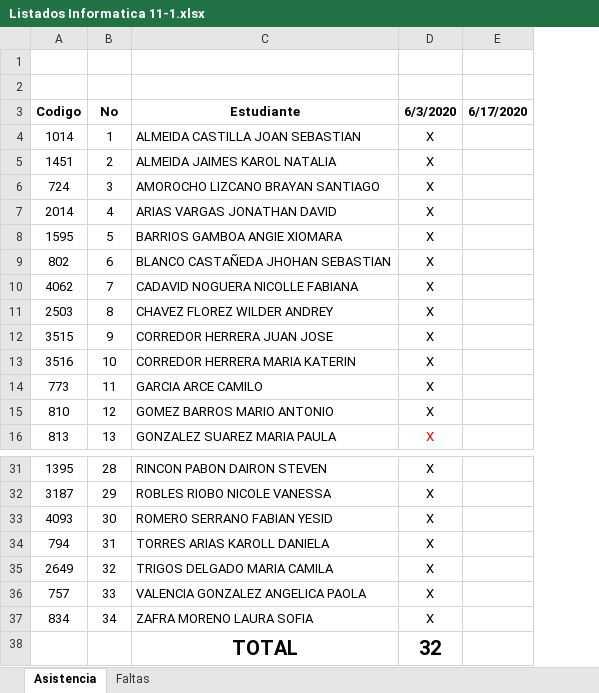
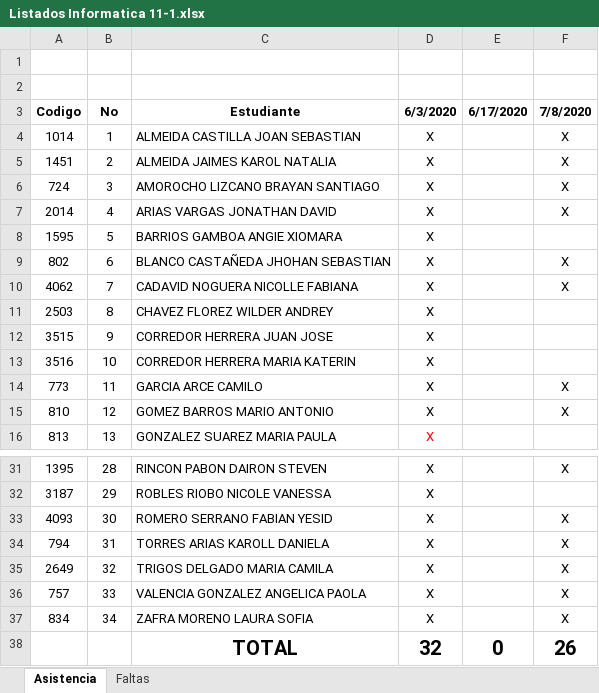
Before and after one commit to liceopatria/liceopatria.github.io, an Excel workbook: 2020/cursos/informatica/Undecimo grado/Listados Informatica 11-1.xlsx, sheet Asistencia, drawn as a sheet; only a part is shown, gaps mark what is left out; values as stored, in another font and other column widths than the file's, no borders; the diff names each change by its address in the sheet, - before the commit and + after, or states it on an @@ line.

```diff
--- a/2020/cursos/informatica/Undecimo grado/Listados Informatica 11-1.xlsx (sheet Asistencia)
+++ b/2020/cursos/informatica/Undecimo grado/Listados Informatica 11-1.xlsx (sheet Asistencia)
+column F (7/8/2020), rows 4-15: X | X | X | X |  | X | X |  |  |  | X | X; rows 31-38: X |  | X | X | X | X | X | 26
-E38 (6/17/2020): (empty)
+E38 (6/17/2020): 0
```
Also changed, not shown: 2020/cursos/etica/Noveno/Listados Etica 9-1.xlsx, 2020/cursos/etica/Noveno/Listados Etica 9-2.xlsx, 36 other files.
